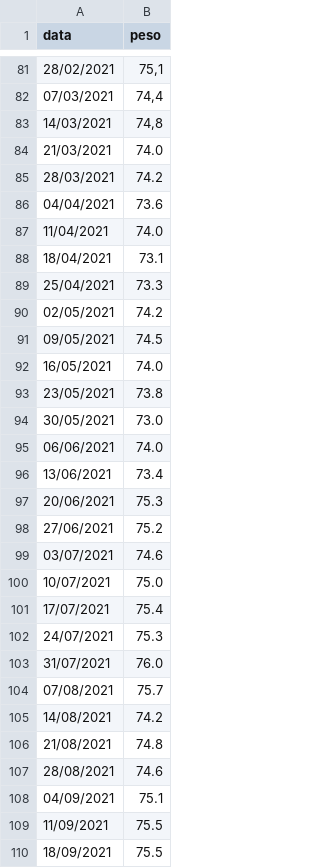
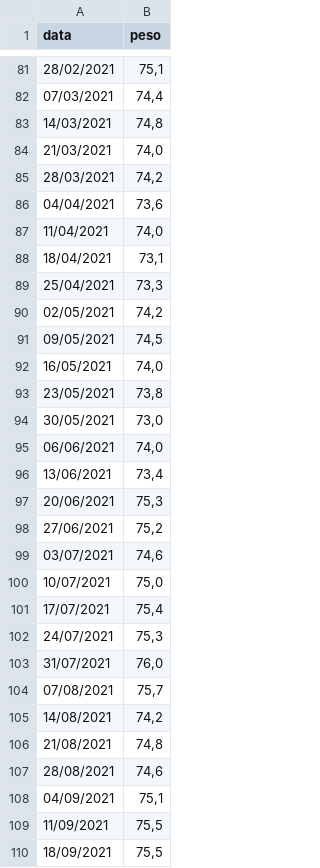
Before and after one commit to tomasbarcellos/peso, a CSV file: peso.csv, drawn as a sheet; only a part is shown, gaps mark what is left out; the diff covers the shown part only.

Commit message:
Update peso.csv

```diff
--- a/peso.csv
+++ b/peso.csv
@@ -83,28 +83,28 @@ data;peso
 14/03/2021;74,8
-21/03/2021;74.0
-28/03/2021;74.2
-04/04/2021;73.6
-11/04/2021;74.0
-18/04/2021;73.1
-25/04/2021;73.3
-02/05/2021;74.2
-09/05/2021;74.5
-16/05/2021;74.0
-23/05/2021;73.8
-30/05/2021;73.0
-06/06/2021;74.0
-13/06/2021;73.4
-20/06/2021;75.3
-27/06/2021;75.2
-03/07/2021;74.6
-10/07/2021;75.0
-17/07/2021;75.4
-24/07/2021;75.3
-31/07/2021;76.0
-07/08/2021;75.7
-14/08/2021;74.2
-21/08/2021;74.8
-28/08/2021;74.6
-04/09/2021;75.1
-11/09/2021;75.5
-18/09/2021;75.5
+21/03/2021;74,0
+28/03/2021;74,2
+04/04/2021;73,6
+11/04/2021;74,0
+18/04/2021;73,1
+25/04/2021;73,3
+02/05/2021;74,2
+09/05/2021;74,5
+16/05/2021;74,0
+23/05/2021;73,8
+30/05/2021;73,0
+06/06/2021;74,0
+13/06/2021;73,4
+20/06/2021;75,3
+27/06/2021;75,2
+03/07/2021;74,6
+10/07/2021;75,0
+17/07/2021;75,4
+24/07/2021;75,3
+31/07/2021;76,0
+07/08/2021;75,7
+14/08/2021;74,2
+21/08/2021;74,8
+28/08/2021;74,6
+04/09/2021;75,1
+11/09/2021;75,5
+18/09/2021;75,5
```
Also changed, not shown: 1 edited cell elsewhere in this file.
